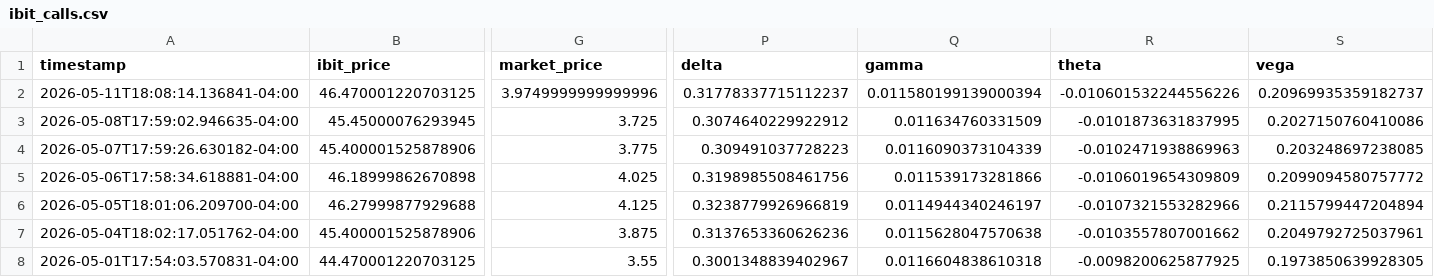
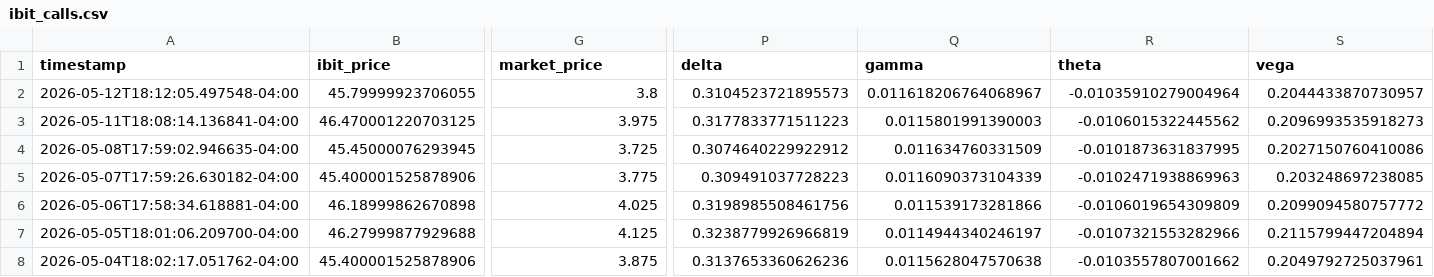
Before and after one commit to analytics-01/analytics-01.github.io, a CSV file: projects/IBIT_Call_Monitor/data/ibit_calls.csv, drawn as a sheet; only a part is shown, gaps mark what is left out; the shorter side is filled out with more unchanged rows; addresses are those after the commit; rows hold the shown columns only; the diff names each change by its address in the sheet, - before the commit and + after, or states it on an @@ line.

```diff
--- a/projects/IBIT_Call_Monitor/data/ibit_calls.csv
+++ b/projects/IBIT_Call_Monitor/data/ibit_calls.csv
+row 2: 2026-05-12T18:12:05.497548-04:00 | 45.79999923706055 | 3.8 | 0.3104523721895573 | 0.011618206764068967 | -0.01035910279004964 | 0.2044433870730957
-G3 (market_price): 3.9749999999999996
+G3 (market_price): 3.975
-P3 (delta): 0.31778337715112237
+P3 (delta): 0.3177833771511223
-Q3 (gamma): 0.011580199139000394
+Q3 (gamma): 0.0115801991390003
-R3 (theta): -0.010601532244556226
+R3 (theta): -0.0106015322445562
-S3 (vega): 0.20969935359182737
+S3 (vega): 0.2096993535918273
```
Also changed, not shown: docs/projects/IBIT_Call_Monitor/data/ibit_calls.csv.
